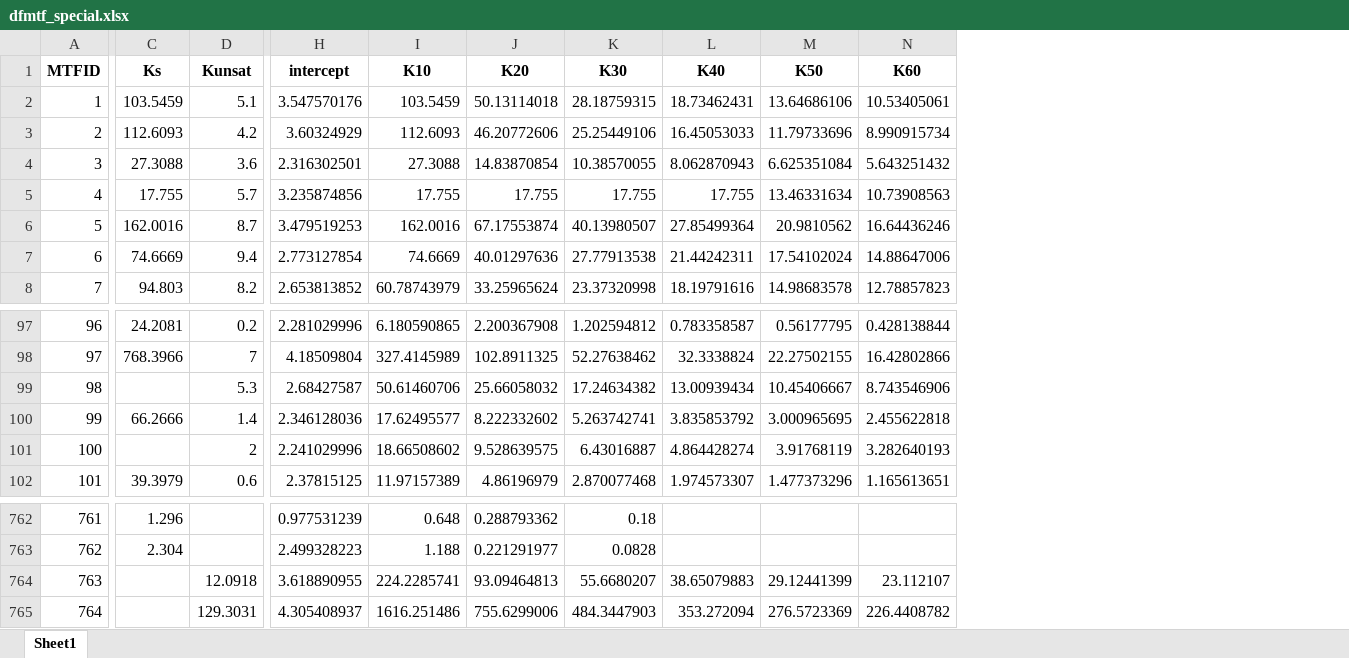
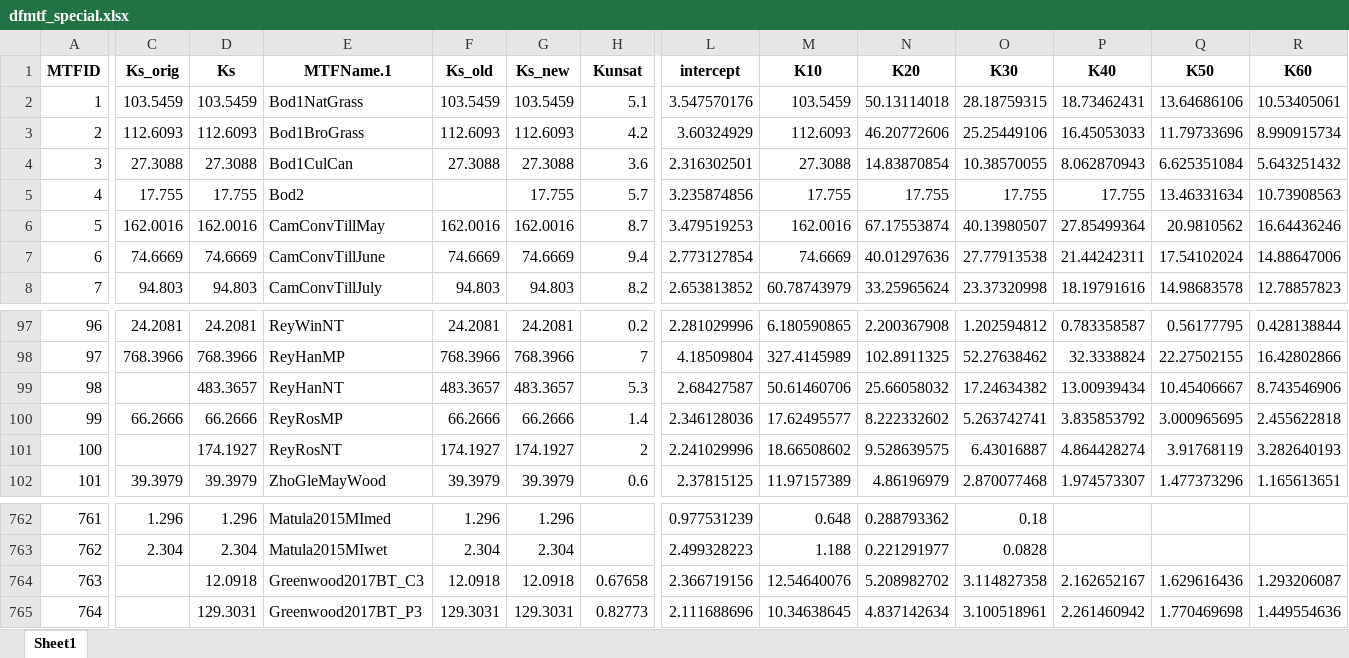
Before and after one commit to climasoma/otim-db, an Excel workbook: data/dfmtf_special.xlsx, sheet Sheet1, drawn as a sheet; only a part is shown, gaps mark what is left out; values as stored, in another font and other column widths than the file's, no borders; addresses are those after the commit; the diff covers the shown part only; the diff names each change by its address in the sheet, - before the commit and + after, or states it on an @@ line.

```diff
--- a/data/dfmtf_special.xlsx (sheet Sheet1)
+++ b/data/dfmtf_special.xlsx (sheet Sheet1)
+column C (Ks_orig), rows 2-8: 103.5459 | 112.6093 | 27.3088 | 17.755 | 162.0016 | 74.6669 | 94.803; rows 97-102: 24.2081 | 768.3966 |  | 66.2666 |  | 39.3979; rows 762-763: 1.296 | 2.304
+column E (MTFName.1), rows 2-8: Bod1NatGrass | Bod1BroGrass | Bod1CulCan | Bod2 | CamConvTillMay | CamConvTillJune | CamConvTillJuly; rows 97-102: ReyWinNT | ReyHanMP | ReyHanNT | ReyRosMP | ReyRosNT | ZhoGleMayWood; rows 762-765: Matula2015MImed | Matula2015MIwet | Greenwood2017BT_C3 | Greenwood2017BT_P3
+column F (Ks_old), rows 2-8: 103.5459 | 112.6093 | 27.3088 |  | 162.0016 | 74.6669 | 94.803; rows 97-102: 24.2081 | 768.3966 | 483.3657 | 66.2666 | 174.1927 | 39.3979; rows 762-765: 1.296 | 2.304 | 12.0918 | 129.3031
+column G (Ks_new), rows 2-8: 103.5459 | 112.6093 | 27.3088 | 17.755 | 162.0016 | 74.6669 | 94.803; rows 97-102: 24.2081 | 768.3966 | 483.3657 | 66.2666 | 174.1927 | 39.3979; rows 762-765: 1.296 | 2.304 | 12.0918 | 129.3031
-D99 (Ks): (empty)
+D99 (Ks): 483.3657
-D101 (Ks): (empty)
+D101 (Ks): 174.1927
-D764 (Ks): (empty)
+D764 (Ks): 12.0918
-H764 (Kunsat): 12.0918
+H764 (Kunsat): 0.67658
-L764 (intercept): 3.618890955
+L764 (intercept): 2.366719156
-M764 (K10): 224.2285741
+M764 (K10): 12.54640076
-N764 (K20): 93.09464813
+N764 (K20): 5.208982702
-O764 (K30): 55.6680207
+O764 (K30): 3.114827358
-P764 (K40): 38.65079883
+P764 (K40): 2.162652167
-Q764 (K50): 29.12441399
+Q764 (K50): 1.629616436
-R764 (K60): 23.112107
+R764 (K60): 1.293206087
-D765 (Ks): (empty)
+D765 (Ks): 129.3031
-H765 (Kunsat): 129.3031
+H765 (Kunsat): 0.82773
-L765 (intercept): 4.305408937
+L765 (intercept): 2.111688696
-M765 (K10): 1616.251486
+M765 (K10): 10.34638645
-N765 (K20): 755.6299006
+N765 (K20): 4.837142634
-O765 (K30): 484.3447903
+O765 (K30): 3.100518961
-P765 (K40): 353.272094
+P765 (K40): 2.261460942
-Q765 (K50): 276.5723369
+Q765 (K50): 1.770469698
-R765 (K60): 226.4408782
+R765 (K60): 1.449554636
```
Also changed, not shown: 100 edited cells elsewhere in this sheet, data/OTIM-DB.xlsx, data/dfmtf.xlsx, 11 other files.
